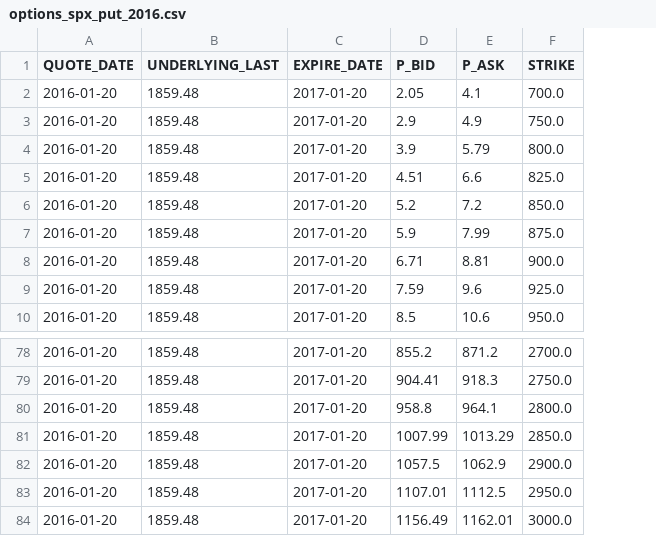
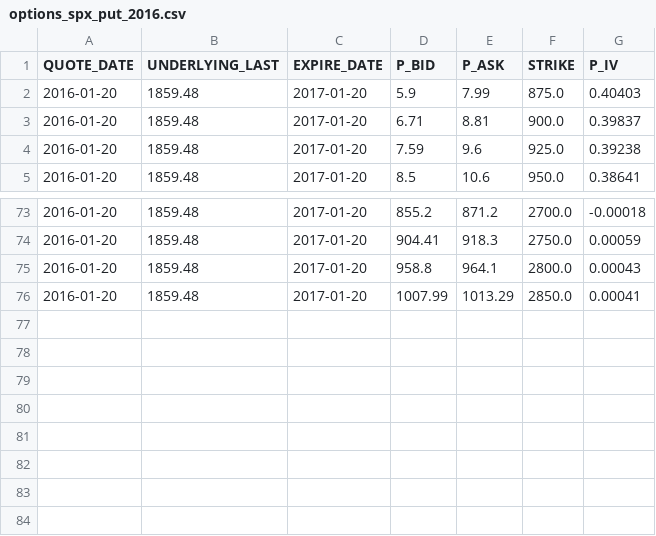
Before and after one commit to ornella-el/Margin-Loans-Pricing, a CSV file: data/options_spx_put_2016.csv, drawn as a sheet; only a part is shown, gaps mark what is left out; removed rows and columns are numbered as before the commit, all else as after; the diff names each change by its address in the sheet, - before the commit and + after, or states it on an @@ line.

```diff
--- a/data/options_spx_put_2016.csv
+++ b/data/options_spx_put_2016.csv
+column G (P_IV), rows 2-5: 0.40403 | 0.39837 | 0.39238 | 0.38641; rows 73-76: -0.00018 | 0.00059 | 0.00043 | 0.00041
-row 2: 2016-01-20 | 1859.48 | 2017-01-20 | 2.05 | 4.1 | 700.0
-row 3: 2016-01-20 | 1859.48 | 2017-01-20 | 2.9 | 4.9 | 750.0
-row 4: 2016-01-20 | 1859.48 | 2017-01-20 | 3.9 | 5.79 | 800.0
-row 5: 2016-01-20 | 1859.48 | 2017-01-20 | 4.51 | 6.6 | 825.0
-row 6: 2016-01-20 | 1859.48 | 2017-01-20 | 5.2 | 7.2 | 850.0
-row 82: 2016-01-20 | 1859.48 | 2017-01-20 | 1057.5 | 1062.9 | 2900.0
-row 83: 2016-01-20 | 1859.48 | 2017-01-20 | 1107.01 | 1112.5 | 2950.0
-row 84: 2016-01-20 | 1859.48 | 2017-01-20 | 1156.49 | 1162.01 | 3000.0
```
Also changed, not shown: data/options_spx_call_2016.csv, 1 other file.
